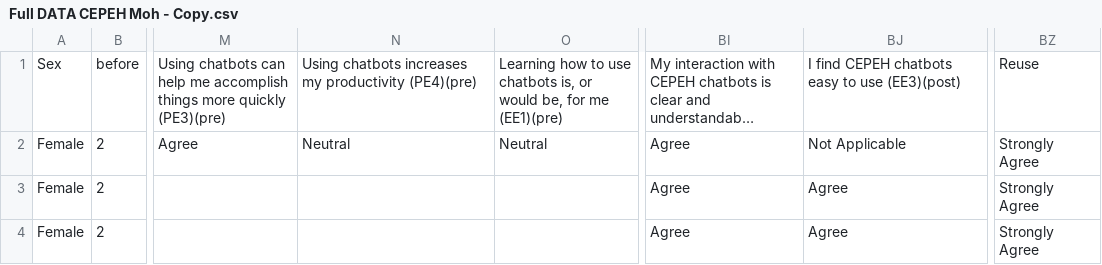
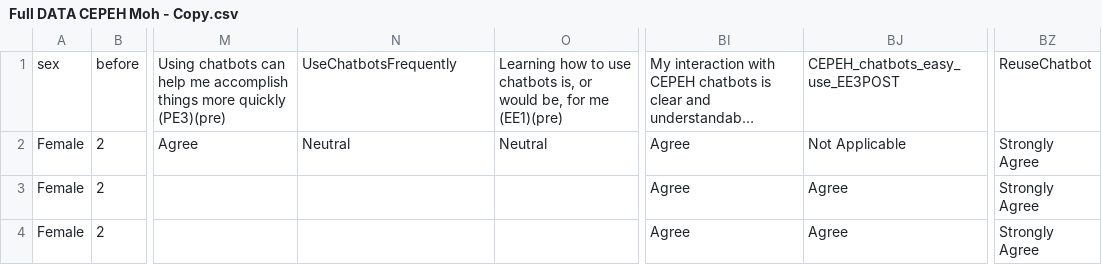
Before and after one commit to MattPears1/LEEDS-Research-Application, a CSV file: Full DATA CEPEH Moh - Copy.csv, drawn as a sheet; only a part is shown, gaps mark what is left out; long unchanged cells end in …; the diff names each change by its address in the sheet, - before the commit and + after, or states it on an @@ line.

```diff
--- a/Full DATA CEPEH Moh - Copy.csv
+++ b/Full DATA CEPEH Moh - Copy.csv
-A1: Sex
+A1: sex
-N1: Using chatbots increases my productivity (PE4)(pre)
+N1: UseChatbotsFrequently
-BJ1: I find CEPEH chatbots easy to use (EE3)(post)
+BJ1: CEPEH_chatbots_easy_use_EE3POST
-BZ1: Reuse
+BZ1: ReuseChatbot
```
Also changed, not shown: 30 other files.
